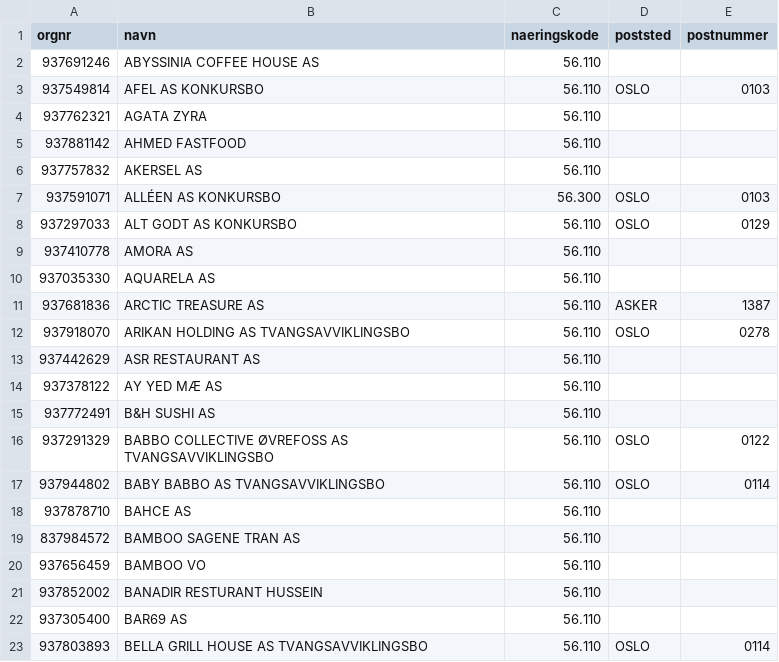
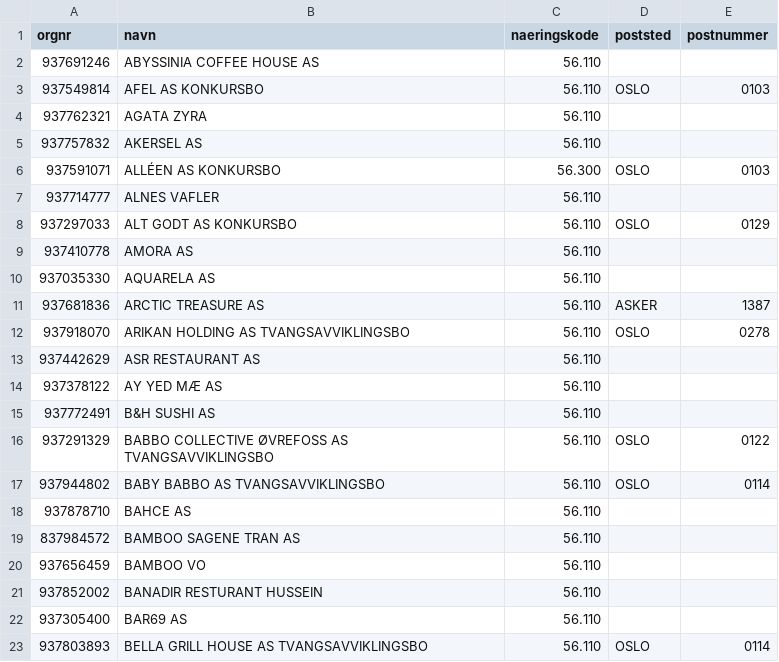
Before and after one commit to Ejmiiil/brreg-automatisk, a CSV file: filtered.csv, drawn as a sheet; removed rows and columns are numbered as before the commit, all else as after; the diff names each change by its address in the sheet, - before the commit and + after, or states it on an @@ line.

```diff
--- a/filtered.csv
+++ b/filtered.csv
-row 5: 937881142 | AHMED FASTFOOD | 56.110
+row 7: 937714777 | ALNES VAFLER | 56.110
```
Also changed, not shown: 1 other file.
